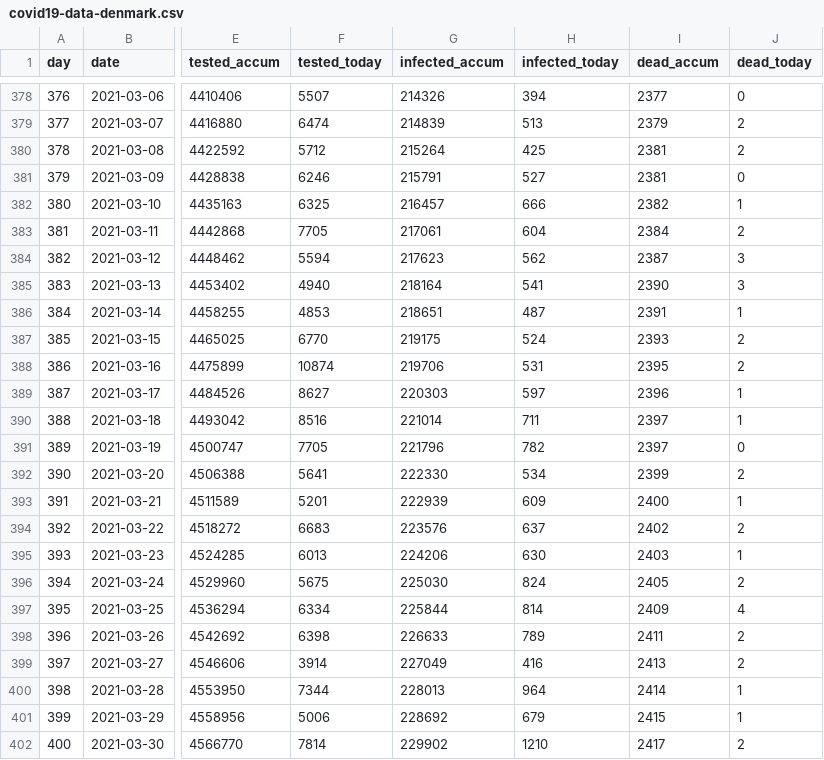
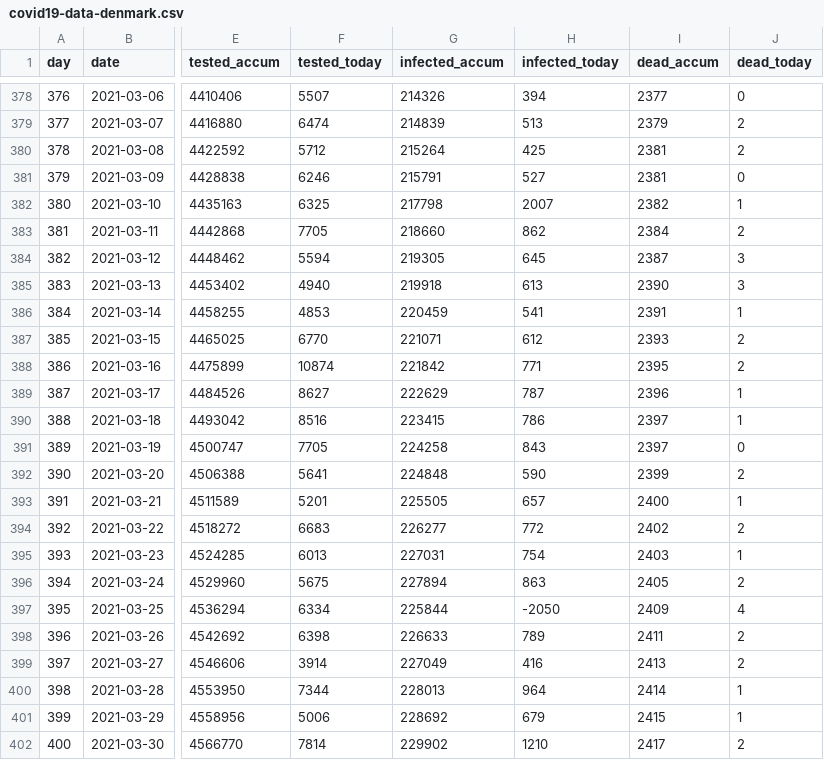
Before and after one commit to xidus/covid-19, a CSV file: covid19-data-denmark.csv, drawn as a sheet; only a part is shown, gaps mark what is left out; the diff covers the shown part only; the diff names each change by its address in the sheet, - before the commit and + after, or states it on an @@ line.

```diff
--- a/covid19-data-denmark.csv
+++ b/covid19-data-denmark.csv
-G382 (infected_accum): 216457
+G382 (infected_accum): 217798
-H382 (infected_today): 666
+H382 (infected_today): 2007
-G383 (infected_accum): 217061
+G383 (infected_accum): 218660
-H383 (infected_today): 604
+H383 (infected_today): 862
-G384 (infected_accum): 217623
+G384 (infected_accum): 219305
-H384 (infected_today): 562
+H384 (infected_today): 645
-G385 (infected_accum): 218164
+G385 (infected_accum): 219918
-H385 (infected_today): 541
+H385 (infected_today): 613
-G386 (infected_accum): 218651
+G386 (infected_accum): 220459
-H386 (infected_today): 487
+H386 (infected_today): 541
-G387 (infected_accum): 219175
+G387 (infected_accum): 221071
-H387 (infected_today): 524
+H387 (infected_today): 612
-G388 (infected_accum): 219706
+G388 (infected_accum): 221842
-H388 (infected_today): 531
+H388 (infected_today): 771
-G389 (infected_accum): 220303
+G389 (infected_accum): 222629
-H389 (infected_today): 597
+H389 (infected_today): 787
-G390 (infected_accum): 221014
+G390 (infected_accum): 223415
-H390 (infected_today): 711
+H390 (infected_today): 786
-G391 (infected_accum): 221796
+G391 (infected_accum): 224258
-H391 (infected_today): 782
+H391 (infected_today): 843
-G392 (infected_accum): 222330
+G392 (infected_accum): 224848
-H392 (infected_today): 534
+H392 (infected_today): 590
-G393 (infected_accum): 222939
+G393 (infected_accum): 225505
-H393 (infected_today): 609
+H393 (infected_today): 657
-G394 (infected_accum): 223576
+G394 (infected_accum): 226277
-H394 (infected_today): 637
+H394 (infected_today): 772
-G395 (infected_accum): 224206
+G395 (infected_accum): 227031
-H395 (infected_today): 630
+H395 (infected_today): 754
-G396 (infected_accum): 225030
+G396 (infected_accum): 227894
-H396 (infected_today): 824
+H396 (infected_today): 863
-H397 (infected_today): 814
+H397 (infected_today): -2050
```
Also changed, not shown: 3 added rows and 35 edited cells elsewhere in this file, 1 other file.
